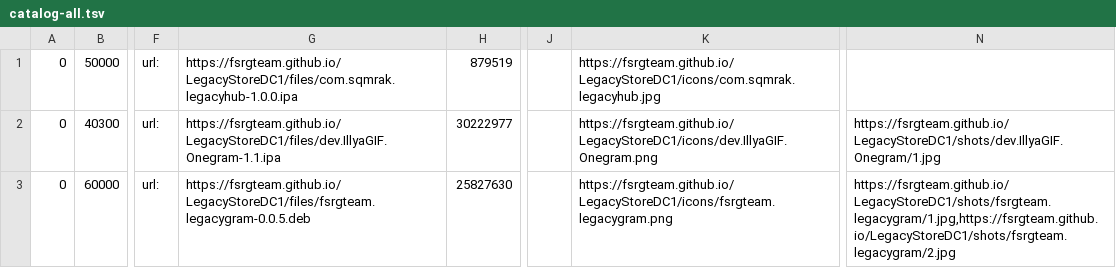
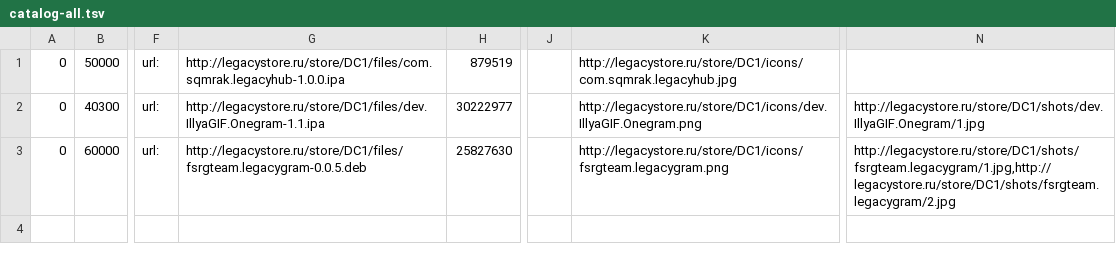
Before and after one commit to FSRGTeam/LegacyStoreRelay, a TSV file: catalog-all.tsv, drawn as a sheet; only a part is shown, gaps mark what is left out; the diff names each change by its address in the sheet, - before the commit and + after, or states it on an @@ line.

```diff
--- a/catalog-all.tsv
+++ b/catalog-all.tsv
-G1: https://fsrgteam.github.io/LegacyStoreDC1/files/com.sqmrak.legacyhub-1.0.0.ipa
+G1: http://legacystore.ru/store/DC1/files/com.sqmrak.legacyhub-1.0.0.ipa
-K1: https://fsrgteam.github.io/LegacyStoreDC1/icons/com.sqmrak.legacyhub.jpg
+K1: http://legacystore.ru/store/DC1/icons/com.sqmrak.legacyhub.jpg
-G2: https://fsrgteam.github.io/LegacyStoreDC1/files/dev.IllyaGIF.Onegram-1.1.ipa
+G2: http://legacystore.ru/store/DC1/files/dev.IllyaGIF.Onegram-1.1.ipa
-K2: https://fsrgteam.github.io/LegacyStoreDC1/icons/dev.IllyaGIF.Onegram.png
+K2: http://legacystore.ru/store/DC1/icons/dev.IllyaGIF.Onegram.png
-N2: https://fsrgteam.github.io/LegacyStoreDC1/shots/dev.IllyaGIF.Onegram/1.jpg
+N2: http://legacystore.ru/store/DC1/shots/dev.IllyaGIF.Onegram/1.jpg
-G3: https://fsrgteam.github.io/LegacyStoreDC1/files/fsrgteam.legacygram-0.0.5.deb
+G3: http://legacystore.ru/store/DC1/files/fsrgteam.legacygram-0.0.5.deb
-K3: https://fsrgteam.github.io/LegacyStoreDC1/icons/fsrgteam.legacygram.png
+K3: http://legacystore.ru/store/DC1/icons/fsrgteam.legacygram.png
-N3: https://fsrgteam.github.io/LegacyStoreDC1/shots/fsrgteam.legacygram/1.jpg,https://fsrgteam.github.io/LegacyStoreDC1/shots/fsrgteam.legacygram/2.jpg
+N3: http://legacystore.ru/store/DC1/shots/fsrgteam.legacygram/1.jpg,http://legacystore.ru/store/DC1/shots/fsrgteam.legacygram/2.jpg
```
Also changed, not shown: 2 other files.
